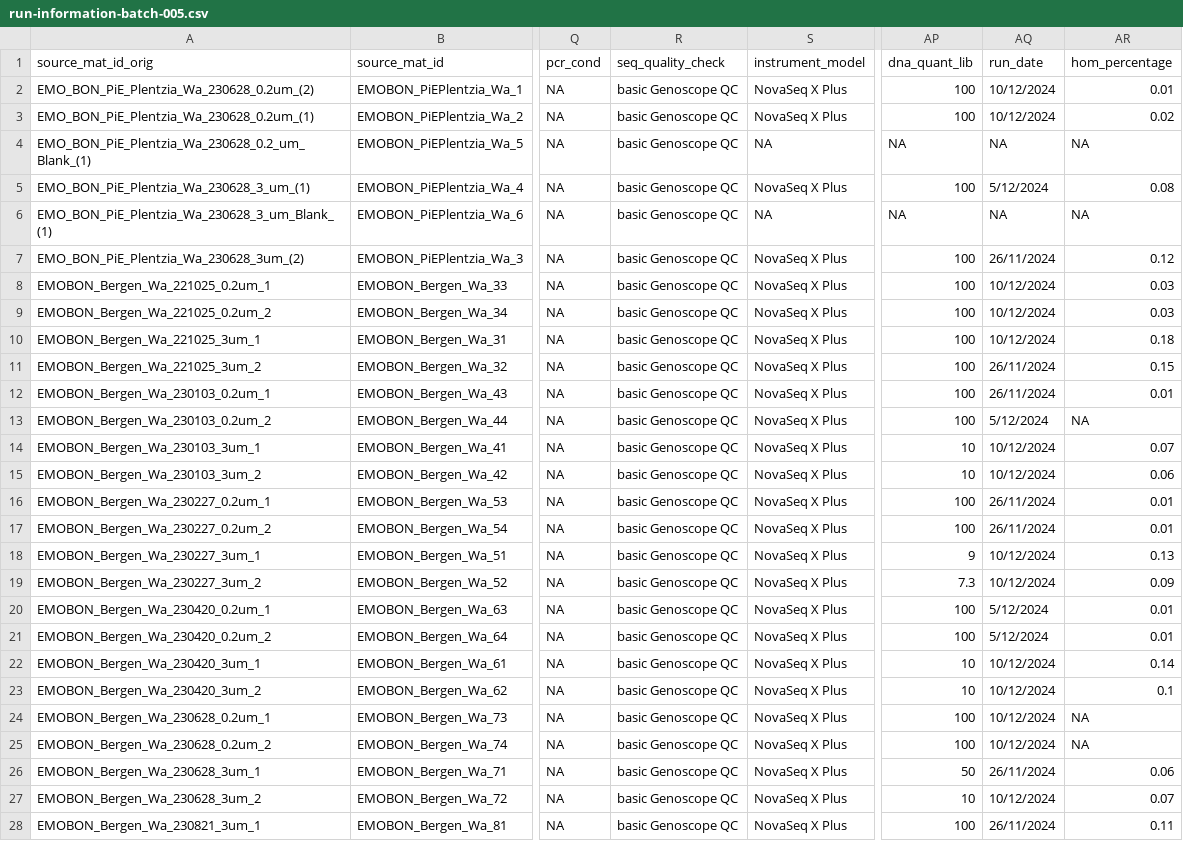
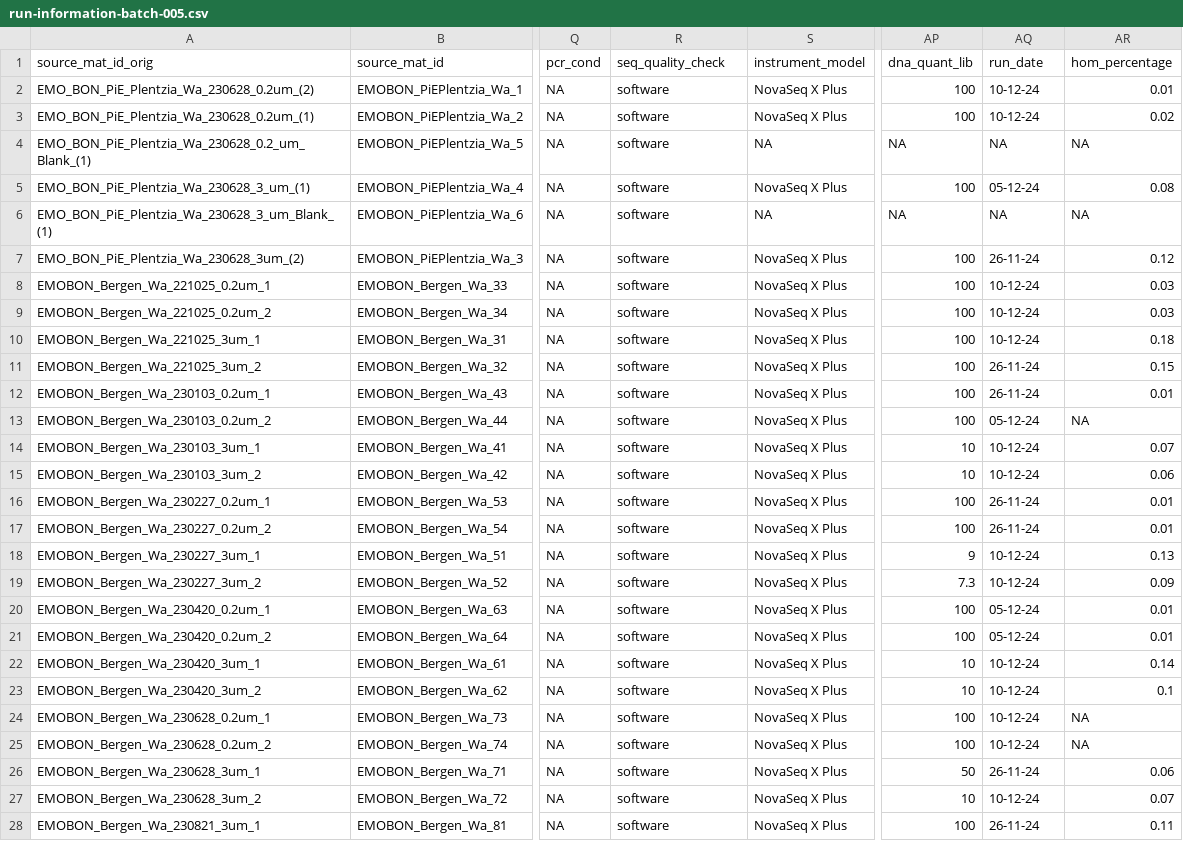
Before and after one commit to emo-bon/sequencing-logistics-crate, a CSV file: shipment/batch-005/run-information-batch-005.csv, drawn as a sheet; only a part is shown, gaps mark what is left out; the diff covers the shown part only; the diff names each change by its address in the sheet, - before the commit and + after, or states it on an @@ line.

Commit message:
seq_quality_check column fixed

```diff
--- a/shipment/batch-005/run-information-batch-005.csv
+++ b/shipment/batch-005/run-information-batch-005.csv
-R2:R28 (seq_quality_check): basic Genoscope QC
+R2:R28 (seq_quality_check): software
-AQ2:AQ3 (run_date): 10/12/2024
+AQ2:AQ3 (run_date): 10-12-24
-AQ5 (run_date): 5/12/2024
+AQ5 (run_date): 05-12-24
-AQ7 (run_date): 26/11/2024
+AQ7 (run_date): 26-11-24
-AQ8:AQ10 (run_date): 10/12/2024
+AQ8:AQ10 (run_date): 10-12-24
-AQ11:AQ12 (run_date): 26/11/2024
+AQ11:AQ12 (run_date): 26-11-24
-AQ13 (run_date): 5/12/2024
+AQ13 (run_date): 05-12-24
-AQ14:AQ15 (run_date): 10/12/2024
+AQ14:AQ15 (run_date): 10-12-24
-AQ16:AQ17 (run_date): 26/11/2024
+AQ16:AQ17 (run_date): 26-11-24
-AQ18:AQ19 (run_date): 10/12/2024
+AQ18:AQ19 (run_date): 10-12-24
-AQ20:AQ21 (run_date): 5/12/2024
+AQ20:AQ21 (run_date): 05-12-24
-AQ22:AQ25 (run_date): 10/12/2024
+AQ22:AQ25 (run_date): 10-12-24
-AQ26 (run_date): 26/11/2024
+AQ26 (run_date): 26-11-24
-AQ27 (run_date): 10/12/2024
+AQ27 (run_date): 10-12-24
-AQ28 (run_date): 26/11/2024
+AQ28 (run_date): 26-11-24
```
Also changed, not shown: 119 edited cells elsewhere in this file.
